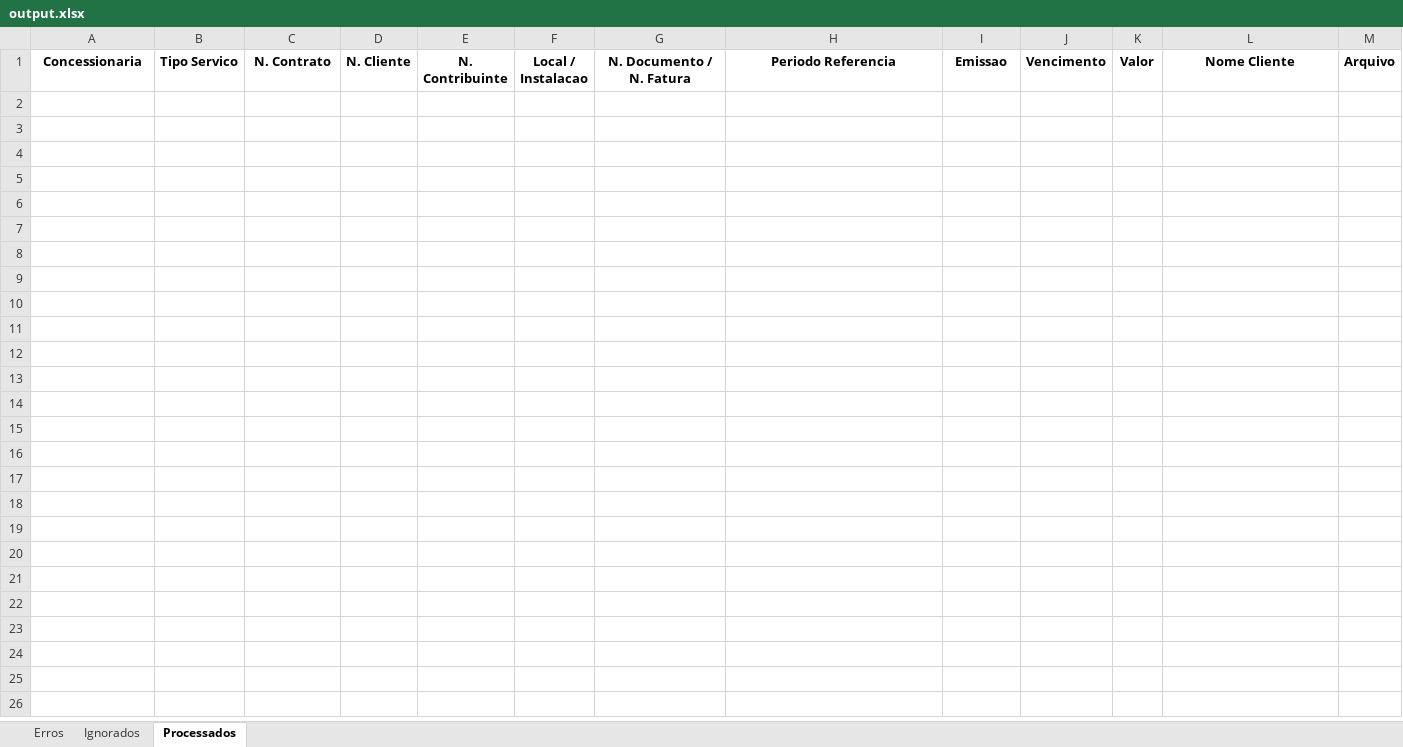
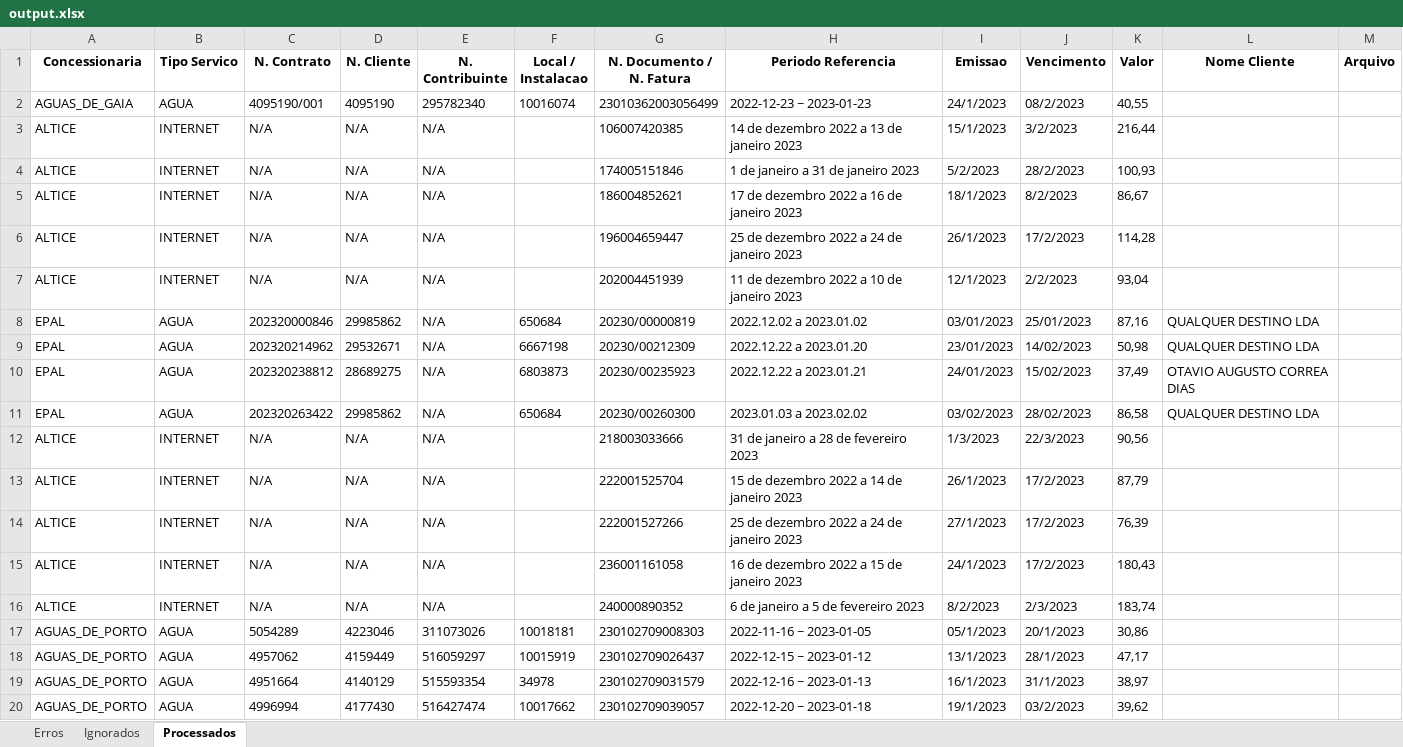
Before and after one commit to SERGIOWGT/billing_mgmt, an Excel workbook: output.xlsx, sheet Processados, drawn as a sheet; only a part is shown; values as stored, in another font and other column widths than the file's, no borders; the diff covers the shown part only; the diff names each change by its address in the sheet, - before the commit and + after, or states it on an @@ line.

```diff
--- a/output.xlsx (sheet Processados)
+++ b/output.xlsx (sheet Processados)
+row 2: AGUAS_DE_GAIA | AGUA | 4095190/001 | 4095190 | 295782340 | 10016074 | 23010362003056499 | 2022-12-23 ~ 2023-01-23 | 24/1/2023 | 08/2/2023 | 40,55
+row 3: ALTICE | INTERNET | N/A | N/A | N/A |  | 106007420385 | 14 de dezembro 2022 a 13 de janeiro 2023 | 15/1/2023 | 3/2/2023 | 216,44
+row 4: ALTICE | INTERNET | N/A | N/A | N/A |  | 174005151846 | 1 de janeiro a 31 de janeiro 2023 | 5/2/2023 | 28/2/2023 | 100,93
+row 5: ALTICE | INTERNET | N/A | N/A | N/A |  | 186004852621 | 17 de dezembro 2022 a 16 de janeiro 2023 | 18/1/2023 | 8/2/2023 | 86,67
+row 6: ALTICE | INTERNET | N/A | N/A | N/A |  | 196004659447 | 25 de dezembro 2022 a 24 de janeiro 2023 | 26/1/2023 | 17/2/2023 | 114,28
+row 7: ALTICE | INTERNET | N/A | N/A | N/A |  | 202004451939 | 11 de dezembro 2022 a 10 de janeiro 2023 | 12/1/2023 | 2/2/2023 | 93,04
+row 8: EPAL | AGUA | 202320000846 | 29985862 | N/A | 650684 | 20230/00000819 | 2022.12.02 a 2023.01.02 | 03/01/2023 | 25/01/2023 | 87,16 | QUALQUER DESTINO LDA
+row 9: EPAL | AGUA | 202320214962 | 29532671 | N/A | 6667198 | 20230/00212309 | 2022.12.22 a 2023.01.20 | 23/01/2023 | 14/02/2023 | 50,98 | QUALQUER DESTINO LDA
+row 10: EPAL | AGUA | 202320238812 | 28689275 | N/A | 6803873 | 20230/00235923 | 2022.12.22 a 2023.01.21 | 24/01/2023 | 15/02/2023 | 37,49 | OTAVIO AUGUSTO CORREA DIAS
+row 11: EPAL | AGUA | 202320263422 | 29985862 | N/A | 650684 | 20230/00260300 | 2023.01.03 a 2023.02.02 | 03/02/2023 | 28/02/2023 | 86,58 | QUALQUER DESTINO LDA
+row 12: ALTICE | INTERNET | N/A | N/A | N/A |  | 218003033666 | 31 de janeiro a 28 de fevereiro 2023 | 1/3/2023 | 22/3/2023 | 90,56
+row 13: ALTICE | INTERNET | N/A | N/A | N/A |  | 222001525704 | 15 de dezembro 2022 a 14 de janeiro 2023 | 26/1/2023 | 17/2/2023 | 87,79
+row 14: ALTICE | INTERNET | N/A | N/A | N/A |  | 222001527266 | 25 de dezembro 2022 a 24 de janeiro 2023 | 27/1/2023 | 17/2/2023 | 76,39
+row 15: ALTICE | INTERNET | N/A | N/A | N/A |  | 236001161058 | 16 de dezembro 2022 a 15 de janeiro 2023 | 24/1/2023 | 17/2/2023 | 180,43
+row 16: ALTICE | INTERNET | N/A | N/A | N/A |  | 240000890352 | 6 de janeiro a 5 de fevereiro 2023 | 8/2/2023 | 2/3/2023 | 183,74
+row 17: AGUAS_DE_PORTO | AGUA | 5054289 | 4223046 | 311073026 | 10018181 | 230102709008303 | 2022-11-16 ~ 2023-01-05 | 05/1/2023 | 20/1/2023 | 30,86
+row 18: AGUAS_DE_PORTO | AGUA | 4957062 | 4159449 | 516059297 | 10015919 | 230102709026437 | 2022-12-15 ~ 2023-01-12 | 13/1/2023 | 28/1/2023 | 47,17
+row 19: AGUAS_DE_PORTO | AGUA | 4951664 | 4140129 | 515593354 | 34978 | 230102709031579 | 2022-12-16 ~ 2023-01-13 | 16/1/2023 | 31/1/2023 | 38,97
+row 20: AGUAS_DE_PORTO | AGUA | 4996994 | 4177430 | 516427474 | 10017662 | 230102709039057 | 2022-12-20 ~ 2023-01-18 | 19/1/2023 | 03/2/2023 | 39,62
```
Also changed, not shown: 33 added rows elsewhere in this sheet, sheet Erros, sheet Ignorados, 8 other files.
